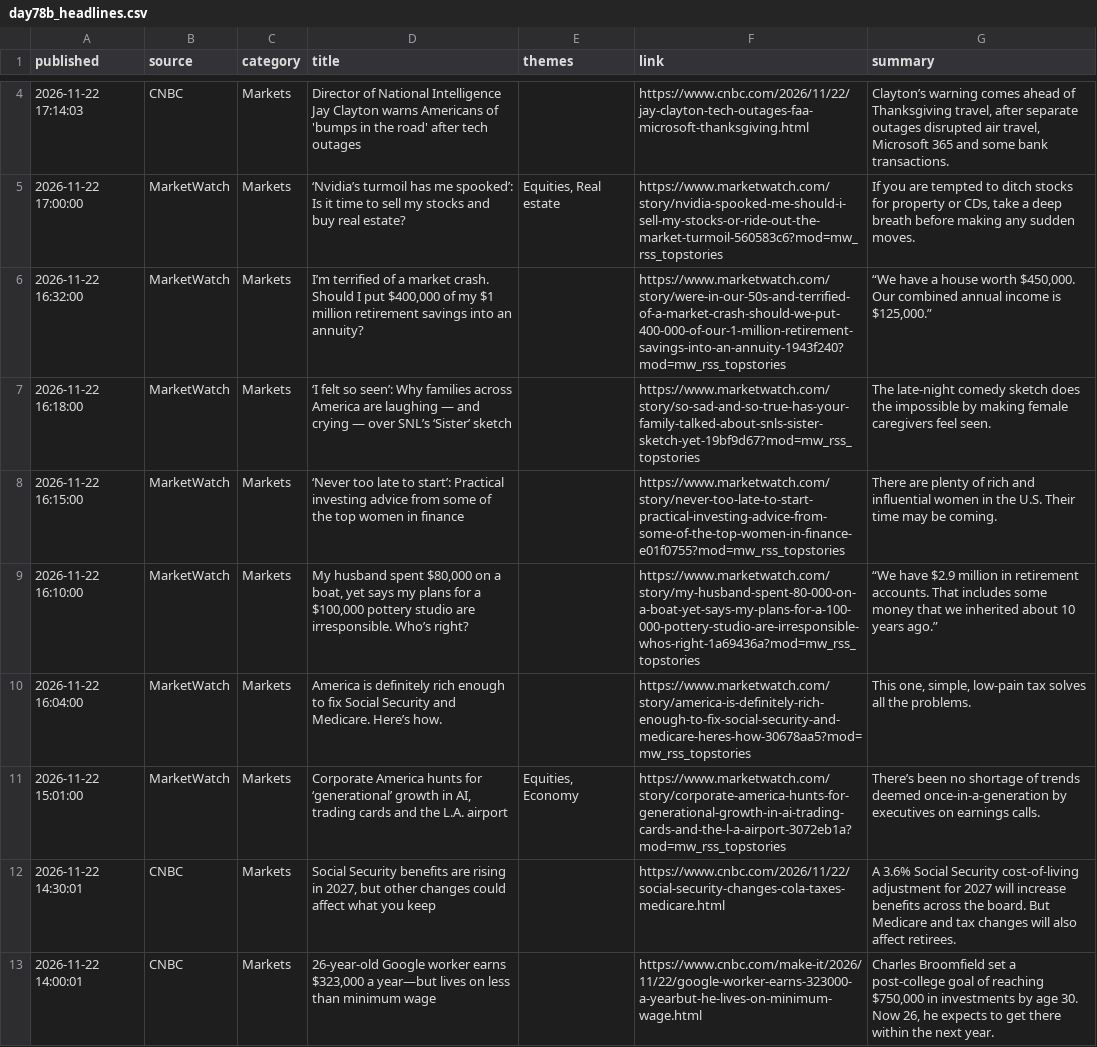
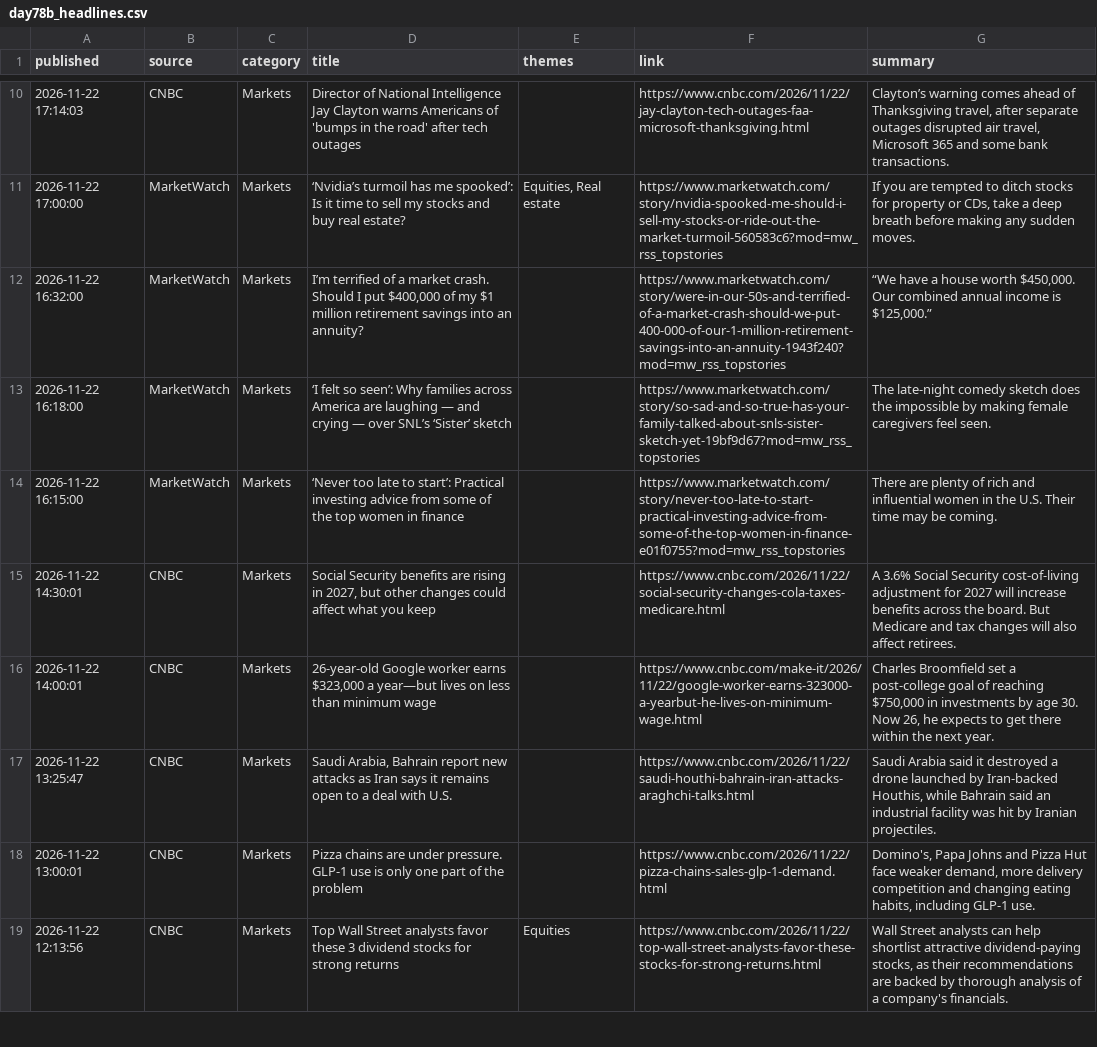
Before and after one commit to Agunp1/AI-Financial-Analyst, a CSV file: day78b_headlines.csv, drawn as a sheet; only a part is shown, gaps mark what is left out; the shorter side is filled out with more unchanged rows; removed rows and columns are numbered as before the commit, all else as after; the diff covers the shown part only; the diff names each change by its address in the sheet, - before the commit and + after, or states it on an @@ line.

```diff
--- a/day78b_headlines.csv
+++ b/day78b_headlines.csv
-row 9: 2026-11-22 16:10:00 | MarketWatch | Markets | My husband spent $80,000 on a boat, yet says my plans for a $100,000 pottery studio are irresponsible. Who’s right? |  | https://www.marketwatch.com/story/my-husband-spent-80-000-on-a-boat-yet-says-my-plans-for-a-100-000-pottery-studio-are-irresponsible-whos-right-1a69436a?mod=mw_rss_topstories | “We have $2.9 million in retirement accounts. That includes some money that we inherited about 10 years ago.”
-row 10: 2026-11-22 16:04:00 | MarketWatch | Markets | America is definitely rich enough to fix Social Security and Medicare. Here’s how. |  | https://www.marketwatch.com/story/america-is-definitely-rich-enough-to-fix-social-security-and-medicare-heres-how-30678aa5?mod=mw_rss_topstories | This one, simple, low-pain tax solves all the problems.
-row 11: 2026-11-22 15:01:00 | MarketWatch | Markets | Corporate America hunts for ‘generational’ growth in AI, trading cards and the L.A. airport | Equities, Economy | https://www.marketwatch.com/story/corporate-america-hunts-for-generational-growth-in-ai-trading-cards-and-the-l-a-airport-3072eb1a?mod=mw_rss_topstories | There’s been no shortage of trends deemed once-in-a-generation by executives on earnings calls.
```
Also changed, not shown: 7 added rows, 4 removed rows, 1 moved row and 4 edited cells elsewhere in this file, day67_portfolio_risk_dashboard.csv, day75_live_instrument_prices.csv, 25 other files.
